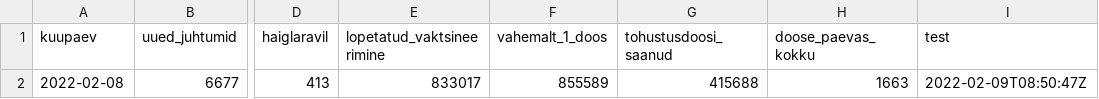
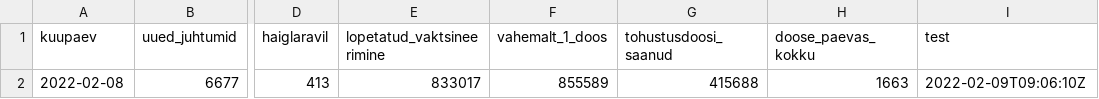
Before and after one commit to riinaljas/Delfi-Covid, a CSV file: viimane.csv, drawn as a sheet; only a part is shown, gaps mark what is left out; the diff names each change by its address in the sheet, - before the commit and + after, or states it on an @@ line.

Commit message:
run the script

```diff
--- a/viimane.csv
+++ b/viimane.csv
-I2 (test): 2022-02-09T08:50:47Z
+I2 (test): 2022-02-09T09:06:10Z
```
